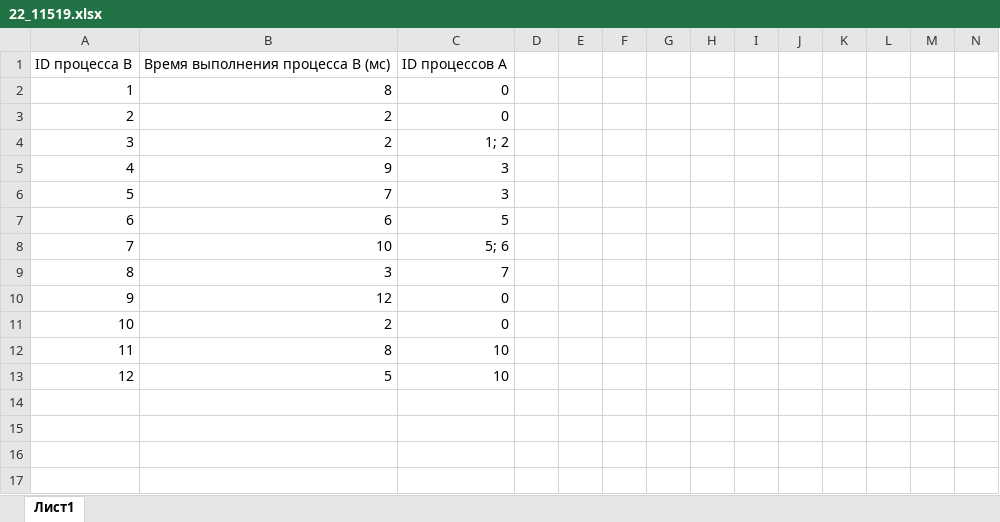
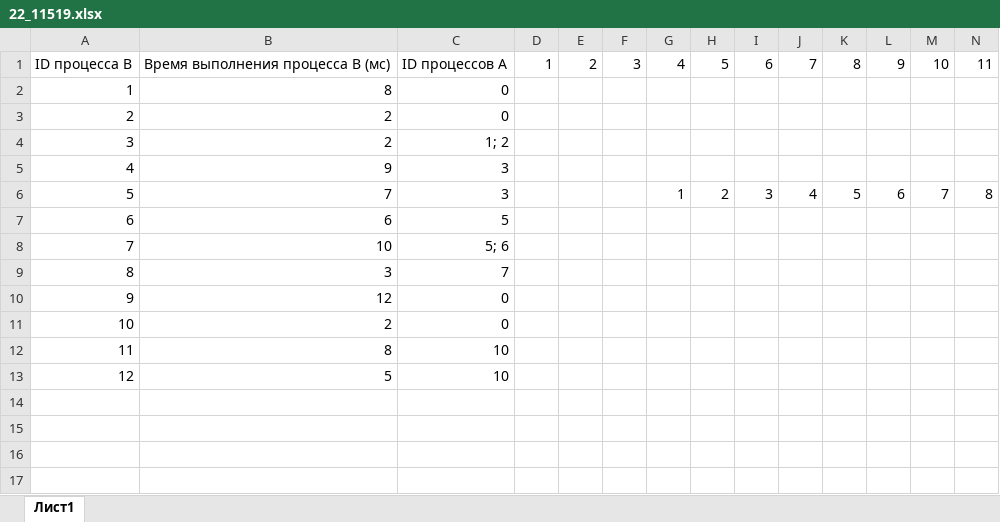
Before and after one commit to AcId4848/EGEtasks, an Excel workbook: KOMPEGE/block 22/dz 2/22_11519.xlsx, sheet Лист1, drawn as a sheet; only a part is shown; values as stored, in another font and other column widths than the file's, no borders; charts and pictures not drawn; removed rows and columns are numbered as before the commit, all else as after; rows hold the shown columns only; the diff names each change by its address in the sheet, - before the commit and + after, or states it on an @@ line.

```diff
--- a/KOMPEGE/block 22/dz 2/22_11519.xlsx (sheet Лист1)
+++ b/KOMPEGE/block 22/dz 2/22_11519.xlsx (sheet Лист1)
-row 1: ID процесса B | Время выполнения процесса B (мс) | ID процессов A
+row 1: ID процесса B | Время выполнения процесса B (мс) | ID процессов A | 1 | 2 | 3 | 4 | 5 | 6 | 7 | 8 | 9 | 10 | 11
-row 6: 5 | 7 | 3
+row 6: 5 | 7 | 3 |  |  |  | 1 | 2 | 3 | 4 | 5 | 6 | 7 | 8
+row 14: (empty)
+row 15: (empty)
+row 16: (empty)
+row 17: (empty)
```
Also changed, not shown: charts or pictures, KOMPEGE/block 22/dz 2/22_10586.xlsx, KOMPEGE/block 22/dz 2/22_10591.xlsx, 7 other files.
